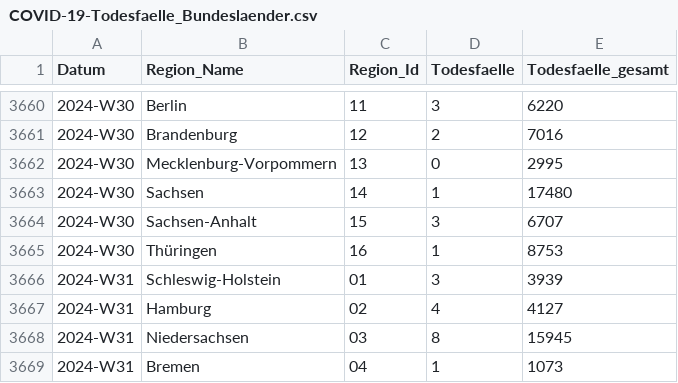
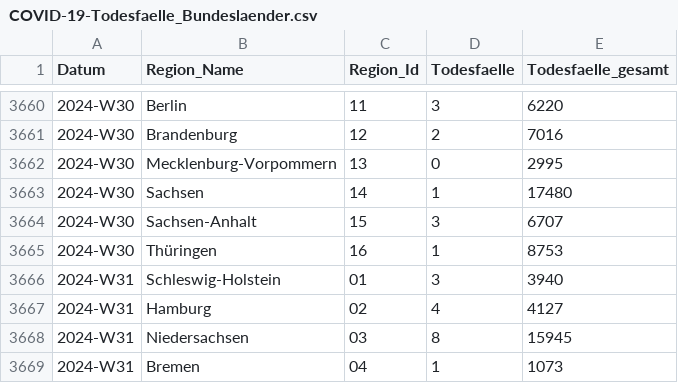
Before and after one commit to robert-koch-institut/COVID-19-Todesfaelle_in_Deutschland, a CSV file: COVID-19-Todesfaelle_Bundeslaender.csv, drawn as a sheet; only a part is shown, gaps mark what is left out; the diff covers the shown part only.

```diff
--- a/COVID-19-Todesfaelle_Bundeslaender.csv
+++ b/COVID-19-Todesfaelle_Bundeslaender.csv
@@ -3665,3 +3665,3 @@ Datum,Region_Name,Region_Id,Todesfaelle,Todesfaelle_gesamt
 2024-W30,Thüringen,16,1,8753
-2024-W31,Schleswig-Holstein,01,3,3939
+2024-W31,Schleswig-Holstein,01,3,3940
 2024-W31,Hamburg,02,4,4127
```
Also changed, not shown: 16 added rows and 3 edited cells elsewhere in this file, COVID-19-Todesfaelle_Altersgruppen.csv, COVID-19-Todesfaelle_Deutschland.csv, 7 other files.
